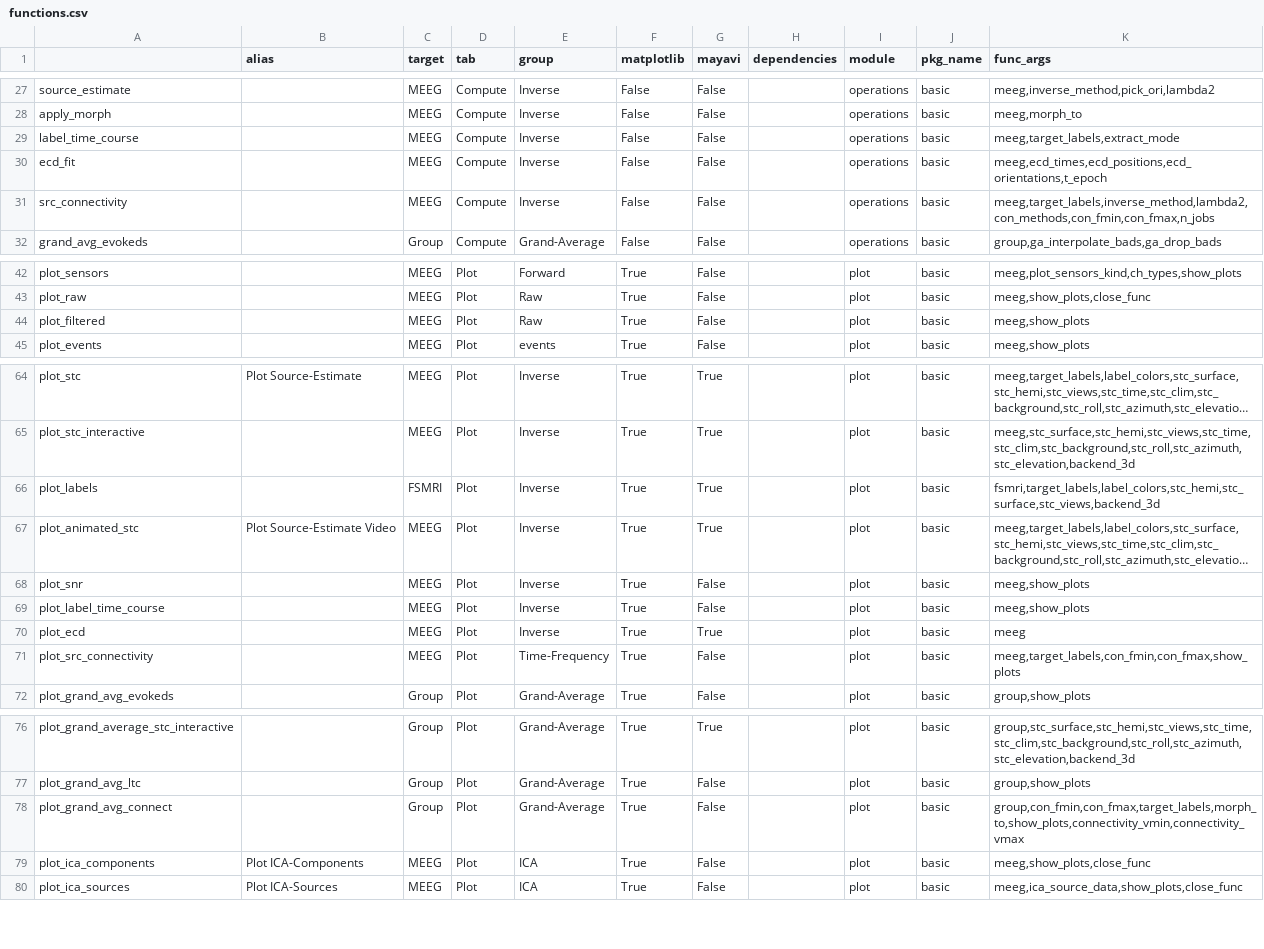
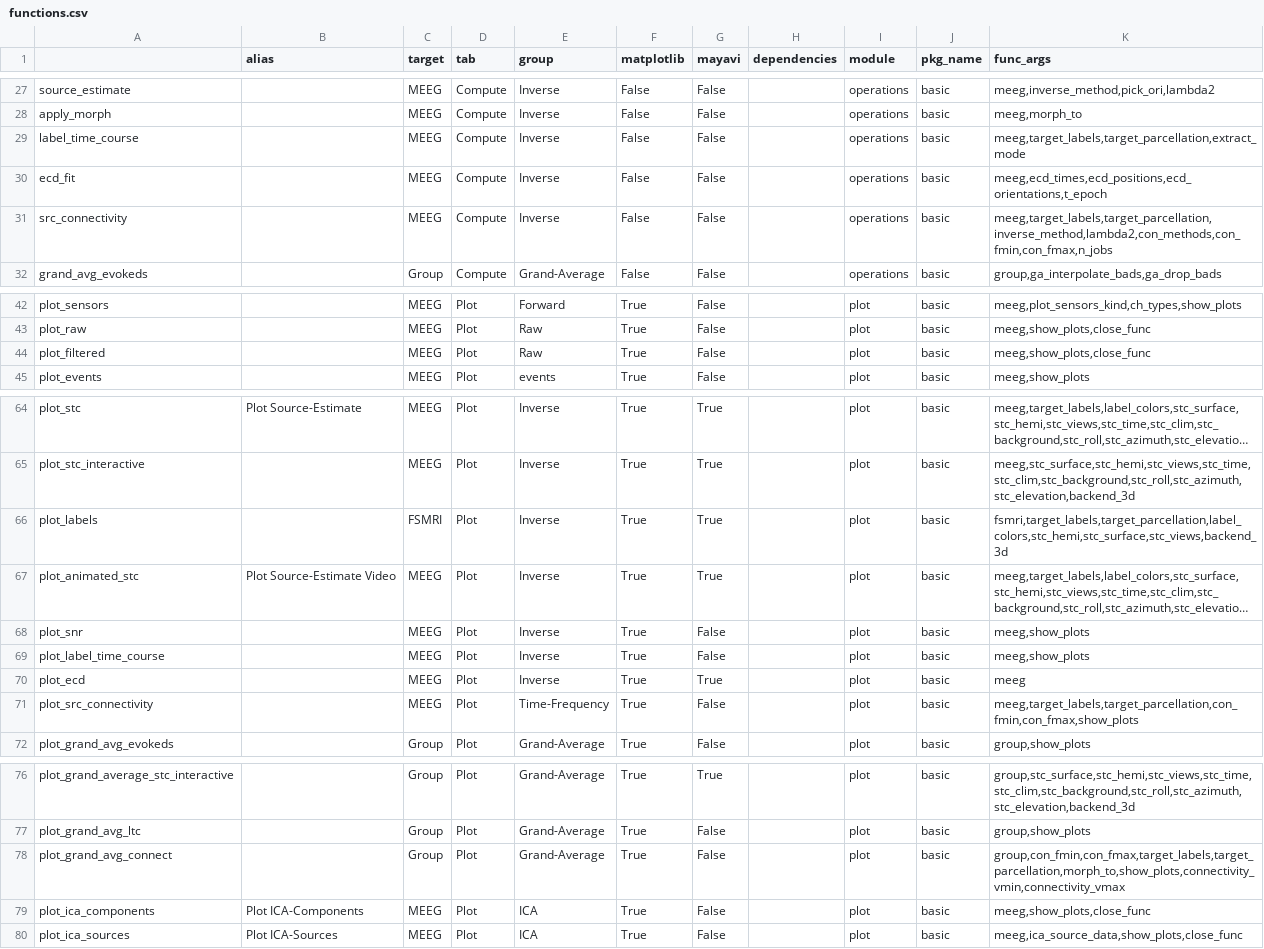
Before and after one commit to marsipu/mne-pipeline-hd, a CSV file: mne_pipeline_hd/extra/functions.csv, drawn as a sheet; only a part is shown, gaps mark what is left out; long unchanged cells end in …; the diff names each change by its address in the sheet, - before the commit and + after, or states it on an @@ line.

```diff
--- a/mne_pipeline_hd/extra/functions.csv
+++ b/mne_pipeline_hd/extra/functions.csv
-K29 (func_args): meeg,target_labels,extract_mode
+K29 (func_args): meeg,target_labels,target_parcellation,extract_mode
-K31 (func_args): meeg,target_labels,inverse_method,lambda2,con_methods,con_fmin,con_fmax,n_jobs
+K31 (func_args): meeg,target_labels,target_parcellation,inverse_method,lambda2,con_methods,con_fmin,con_fmax,n_jobs
-K44 (func_args): meeg,show_plots
+K44 (func_args): meeg,show_plots,close_func
-K66 (func_args): fsmri,target_labels,label_colors,stc_hemi,stc_surface,stc_views,backend_3d
+K66 (func_args): fsmri,target_labels,target_parcellation,label_colors,stc_hemi,stc_surface,stc_views,backend_3d
-K71 (func_args): meeg,target_labels,con_fmin,con_fmax,show_plots
+K71 (func_args): meeg,target_labels,target_parcellation,con_fmin,con_fmax,show_plots
-K78 (func_args): group,con_fmin,con_fmax,target_labels,morph_to,show_plots,connectivity_vmin,connectivity_vmax
+K78 (func_args): group,con_fmin,con_fmax,target_labels,target_parcellation,morph_to,show_plots,connectivity_vmin,connectivity_vmax
```
Also changed, not shown: 3 other files.
